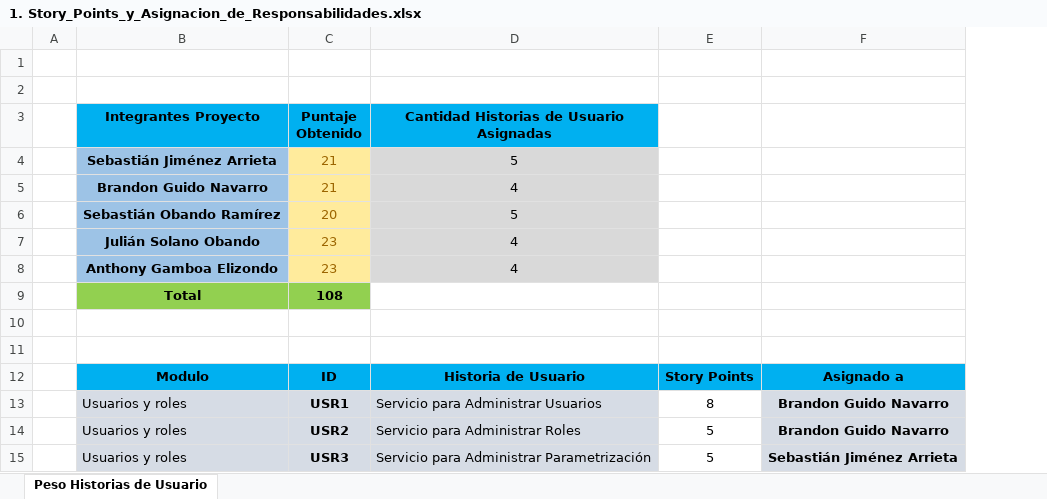
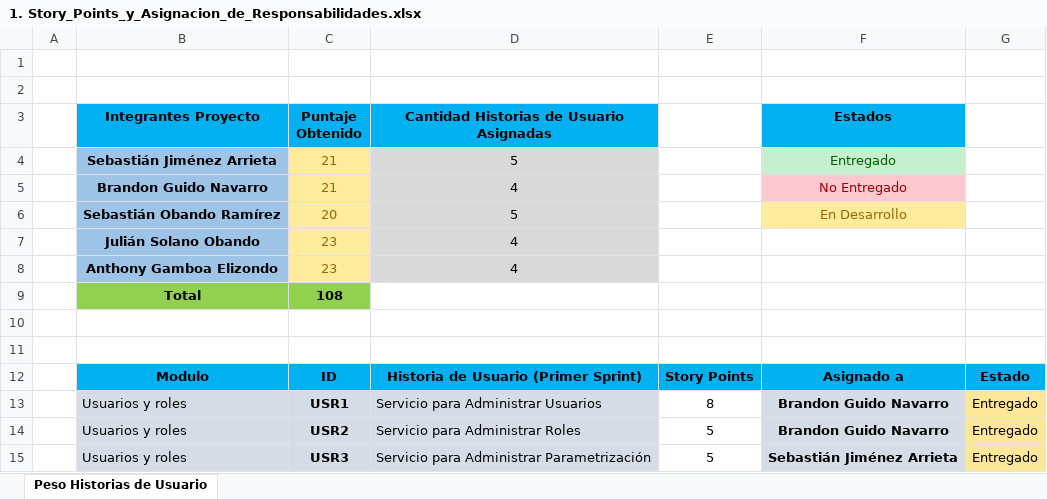
Before and after one commit to AskingManCode/MetaU, an Excel workbook: Documentacion/1. Story_Points_y_Asignacion_de_Responsabilidades.xlsx, sheet Peso Historias de Usuario, drawn as a sheet; only a part is shown; values as stored, in another font and other column widths than the file's, no borders; conditional formats not drawn; the diff covers the shown part only; the diff names each change by its address in the sheet, - before the commit and + after, or states it on an @@ line.

Commit message:
docs: Agregados los espacios para el segundo y tercer sprint en el documento de división de responsabilidades, también se agregó el estado de cada una de las Historias de Usuario

```diff
--- a/Documentacion/1. Story_Points_y_Asignacion_de_Responsabilidades.xlsx (sheet Peso Historias de Usuario)
+++ b/Documentacion/1. Story_Points_y_Asignacion_de_Responsabilidades.xlsx (sheet Peso Historias de Usuario)
+column G, rows 12-15: Estado | Entregado | Entregado | Entregado
-F3: (empty)
+F3: Estados
-F3 fill: none
+F3 fill: #00B0F0
-F4 (Estados): (empty)
+F4 (Estados): Entregado
-F4 fill: none
+F4 fill: #C6EFCE
-F5 (Estados): (empty)
+F5 (Estados): No Entregado
-F5 fill: none
+F5 fill: #FFC7CE
-F6 (Estados): (empty)
+F6 (Estados): En Desarrollo
-F6 fill: none
+F6 fill: #FFEB9C
-D12: Historia de Usuario
+D12: Historia de Usuario (Primer Sprint)
```
Also changed, not shown: 35 added rows elsewhere in this sheet, formulas that keep their value.
